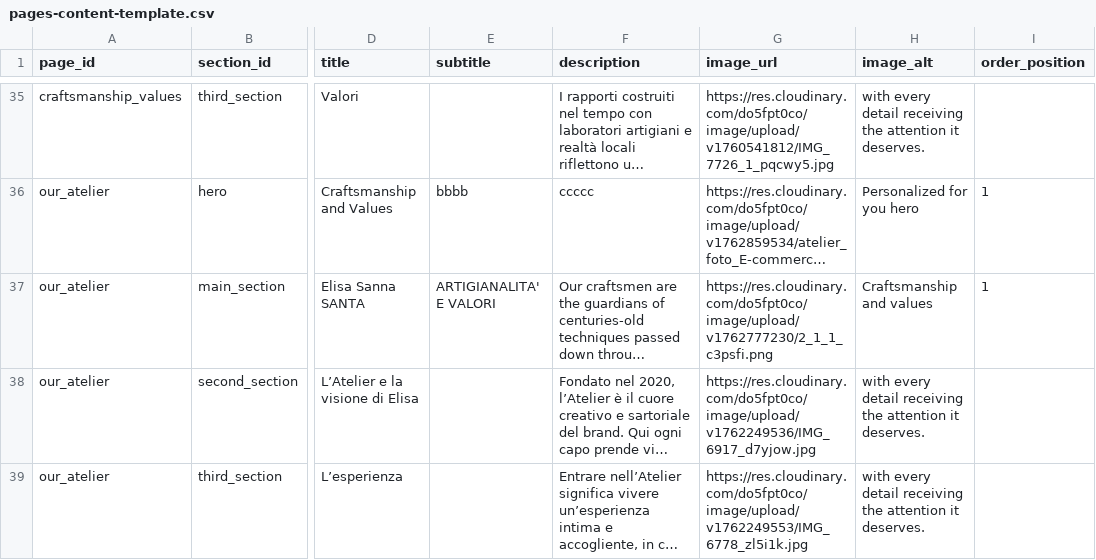
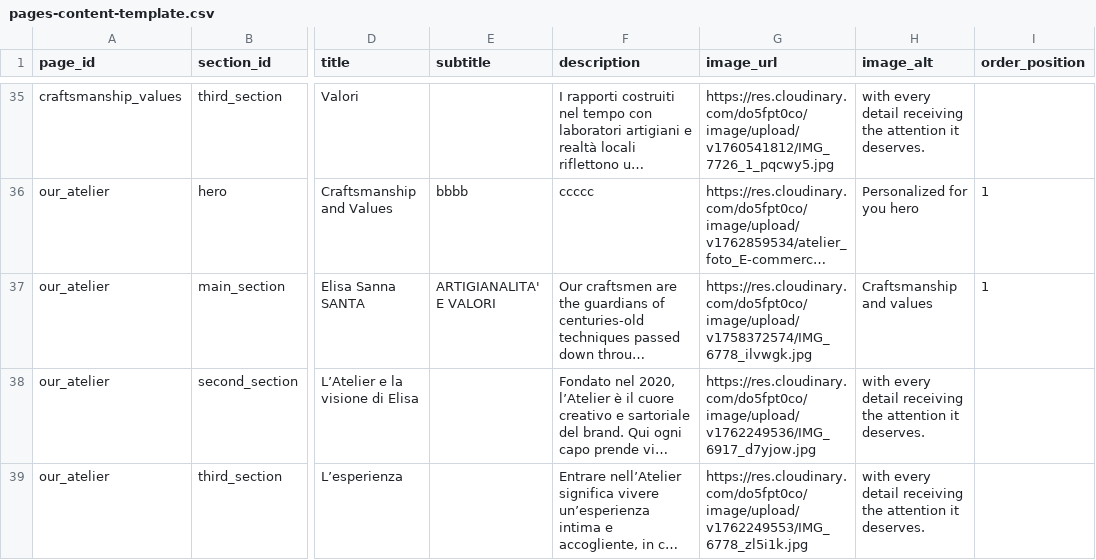
Before and after one commit to DeodatoS/atelier-site, a CSV file: assets/data/pages-content-template.csv, drawn as a sheet; only a part is shown, gaps mark what is left out; long unchanged cells end in …; the diff names each change by its address in the sheet, - before the commit and + after, or states it on an @@ line.

Commit message:
Update pages content from Google Sheets - 2025-11-12T08:54:39.327Z

```diff
--- a/assets/data/pages-content-template.csv
+++ b/assets/data/pages-content-template.csv
-G37 (image_url): https://res.cloudinary.com/do5fpt0co/image/upload/v1762777230/2_1_1_c3psfi.png
+G37 (image_url): https://res.cloudinary.com/do5fpt0co/image/upload/v1758372574/IMG_6778_ilvwgk.jpg
```
